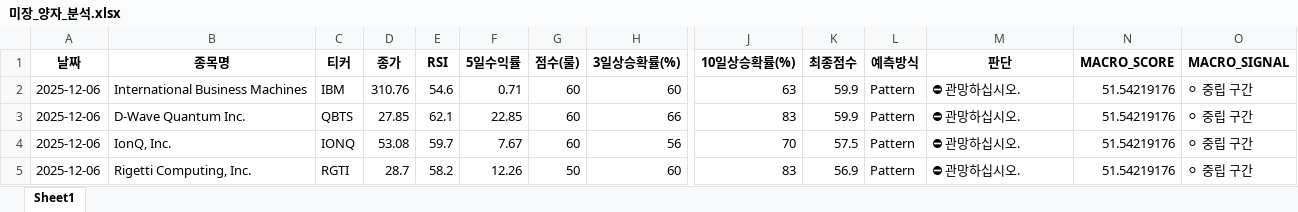
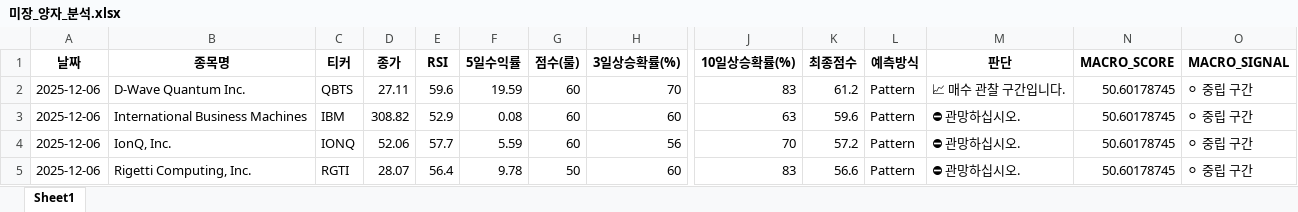
Before and after one commit to tradeprogram/ODIN-SPEAR-STRATEGY, an Excel workbook: DECISION/미장_양자_분석.xlsx, sheet Sheet1, drawn as a sheet; only a part is shown, gaps mark what is left out; values as stored, in another font and other column widths than the file's, no borders; removed rows and columns are numbered as before the commit, all else as after; rows hold the shown columns only; the diff names each change by its address in the sheet, - before the commit and + after, or states it on an @@ line.

```diff
--- a/DECISION/미장_양자_분석.xlsx (sheet Sheet1)
+++ b/DECISION/미장_양자_분석.xlsx (sheet Sheet1)
+row 2: 2025-12-06 | D-Wave Quantum Inc. | QBTS | 27.11 | 59.6 | 19.59 | 60 | 70 | 83 | 61.2 | Pattern | 📈 매수 관찰 구간입니다. | 50.60178745 | ⚪ 중립 구간
-D3 (종가): 310.76
+D3 (종가): 308.82
-E3 (RSI): 54.6
+E3 (RSI): 52.9
-F3 (5일수익률): 0.71
+F3 (5일수익률): 0.08
-K3 (최종점수): 59.9
+K3 (최종점수): 59.6
-N3 (MACRO_SCORE): 51.54219176
+N3 (MACRO_SCORE): 50.60178745
-row 3: 2025-12-06 | D-Wave Quantum Inc. | QBTS | 27.85 | 62.1 | 22.85 | 60 | 66 | 83 | 59.9 | Pattern | ⛔ 관망하십시오. | 51.54219176 | ⚪ 중립 구간
-D4 (종가): 53.08
+D4 (종가): 52.06
-E4 (RSI): 59.7
+E4 (RSI): 57.7
-F4 (5일수익률): 7.67
+F4 (5일수익률): 5.59
-K4 (최종점수): 57.5
+K4 (최종점수): 57.2
-N4:N5 (MACRO_SCORE): 51.54219176
+N4:N5 (MACRO_SCORE): 50.60178745
-D5 (종가): 28.7
+D5 (종가): 28.07
-E5 (RSI): 58.2
+E5 (RSI): 56.4
-F5 (5일수익률): 12.26
+F5 (5일수익률): 9.78
-K5 (최종점수): 56.9
+K5 (최종점수): 56.6
```
Also changed, not shown: DECISION/국장_반도체_분석.xlsx, DECISION/국장_방산_분석.xlsx, 8 other files.
